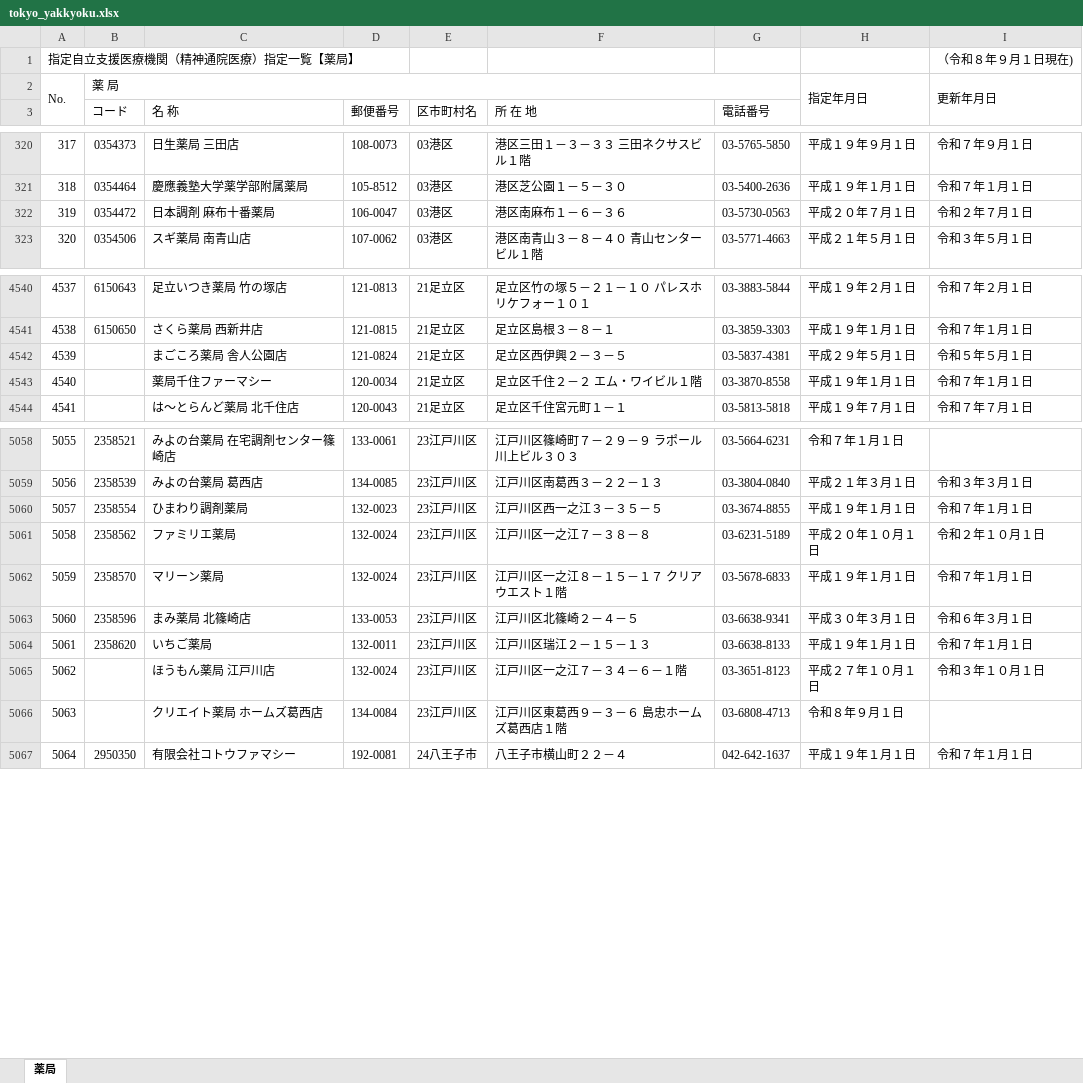
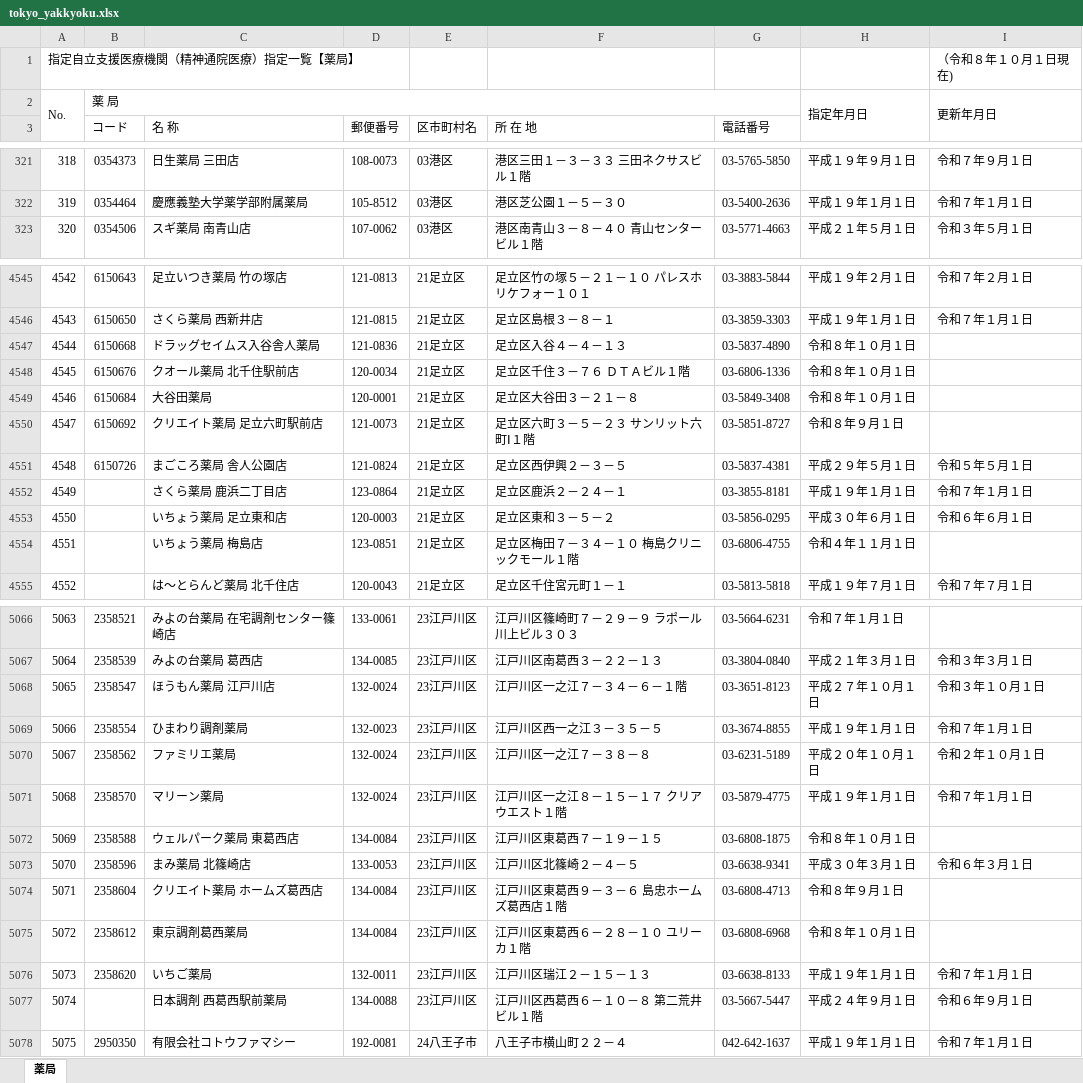
Before and after one commit to hokubusukoyakahh-cyber/facility-search, an Excel workbook: data/tokyo_yakkyoku.xlsx, sheet 薬局, drawn as a sheet; only a part is shown, gaps mark what is left out; values as stored, in another font and other column widths than the file's, no cell formats; removed rows and columns are numbered as before the commit, all else as after; the diff covers the shown part only; the diff names each change by its address in the sheet, - before the commit and + after, or states it on an @@ line.

```diff
--- a/data/tokyo_yakkyoku.xlsx (sheet 薬局)
+++ b/data/tokyo_yakkyoku.xlsx (sheet 薬局)
-I1: （令和８年９月１日現在)
+I1: （令和８年１０月１日現在)
@@ column A renumbered from row 285 down @@
-row 322: 319 | 0354472 | 日本調剤 麻布十番薬局 | 106-0047 | 03港区 | 港区南麻布１－６－３６ | 03-5730-0563 | 平成２０年７月１日 | 令和２年７月１日
+row 4547: 4544 | 6150668 | ドラッグセイムス入谷舎人薬局 | 121-0836 | 21足立区 | 足立区入谷４－４－１３ | 03-5837-4890 | 令和８年１０月１日
+row 4548: 4545 | 6150676 | クオール薬局 北千住駅前店 | 120-0034 | 21足立区 | 足立区千住３－７６ ＤＴＡビル１階 | 03-6806-1336 | 令和８年１０月１日
+row 4549: 4546 | 6150684 | 大谷田薬局 | 120-0001 | 21足立区 | 足立区大谷田３－２１－８ | 03-5849-3408 | 令和８年１０月１日
+row 4550: 4547 | 6150692 | クリエイト薬局 足立六町駅前店 | 121-0073 | 21足立区 | 足立区六町３－５－２３ サンリット六町Ⅰ１階 | 03-5851-8727 | 令和８年９月１日
-B4551 (コード): (empty)
+B4551 (コード): 6150726
-C4552 (名 称): 薬局千住ファーマシー
+C4552 (名 称): さくら薬局 鹿浜二丁目店
-D4552 (郵便番号): 120-0034
+D4552 (郵便番号): 123-0864
-F4552 (所 在 地): 足立区千住２－２ エム・ワイビル１階
+F4552 (所 在 地): 足立区鹿浜２－２４－１
-G4552 (電話番号): 03-3870-8558
+G4552 (電話番号): 03-3855-8181
+row 4553: 4550 |  | いちょう薬局 足立東和店 | 120-0003 | 21足立区 | 足立区東和３－５－２ | 03-5856-0295 | 平成３０年６月１日 | 令和６年６月１日
+row 4554: 4551 |  | いちょう薬局 梅島店 | 123-0851 | 21足立区 | 足立区梅田７－３４－１０ 梅島クリニックモール１階 | 03-6806-4755 | 令和４年１１月１日
+row 5068: 5065 | 2358547 | ほうもん薬局 江戸川店 | 132-0024 | 23江戸川区 | 江戸川区一之江７－３４－６－１階 | 03-3651-8123 | 平成２７年１０月１日 | 令和３年１０月１日
-G5071 (電話番号): 03-5678-6833
+G5071 (電話番号): 03-5879-4775
+row 5072: 5069 | 2358588 | ウェルパーク薬局 東葛西店 | 134-0084 | 23江戸川区 | 江戸川区東葛西７－１９－１５ | 03-6808-1875 | 令和８年１０月１日
+row 5074: 5071 | 2358604 | クリエイト薬局 ホームズ葛西店 | 134-0084 | 23江戸川区 | 江戸川区東葛西９－３－６ 島忠ホームズ葛西店１階 | 03-6808-4713 | 令和８年９月１日
+row 5075: 5072 | 2358612 | 東京調剤葛西薬局 | 134-0084 | 23江戸川区 | 江戸川区東葛西６－２８－１０ ユリーカ１階 | 03-6808-6968 | 令和８年１０月１日
-row 5065: 5062 |  | ほうもん薬局 江戸川店 | 132-0024 | 23江戸川区 | 江戸川区一之江７－３４－６－１階 | 03-3651-8123 | 平成２７年１０月１日 | 令和３年１０月１日
-row 5066: 5063 |  | クリエイト薬局 ホームズ葛西店 | 134-0084 | 23江戸川区 | 江戸川区東葛西９－３－６ 島忠ホームズ葛西店１階 | 03-6808-4713 | 令和８年９月１日
+row 5077: 5074 |  | 日本調剤 西葛西駅前薬局 | 134-0088 | 23江戸川区 | 江戸川区西葛西６－１０－８ 第二荒井ビル１階 | 03-5667-5447 | 平成２４年９月１日 | 令和６年９月１日
```
Also changed, not shown: 45 added rows, 40 removed rows and 24 edited cells elsewhere in this sheet, cell formats, data/tokyo_houkan.xlsx, data/tokyo_iryo.xlsx, 1 other file.
